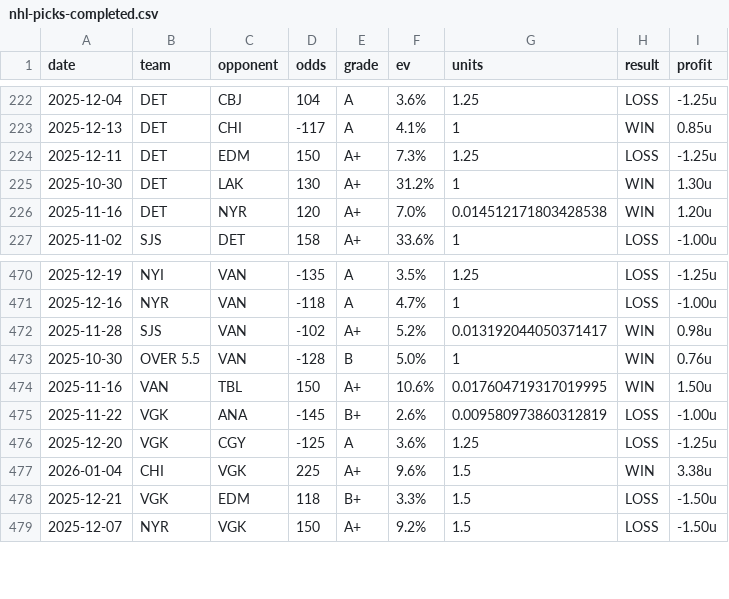
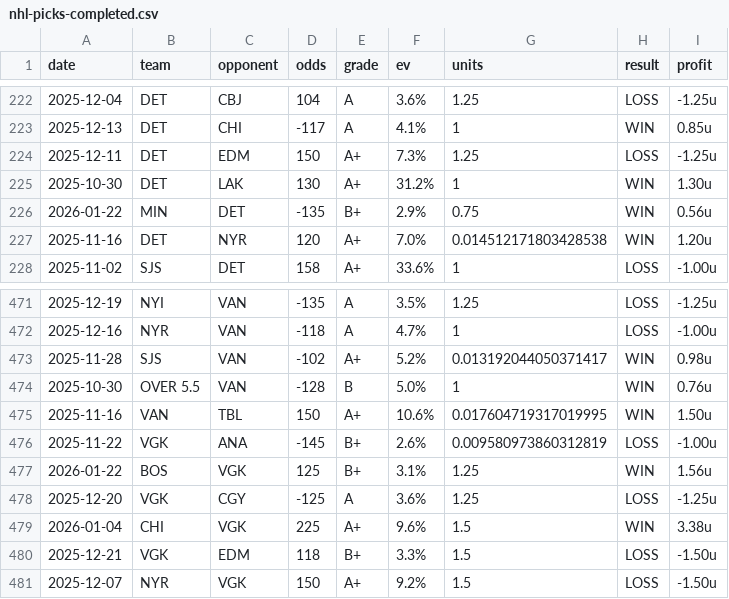
Before and after one commit to dpk1212/nhl-savant, a CSV file: data/nhl-picks-completed.csv, drawn as a sheet; only a part is shown, gaps mark what is left out.

```diff
--- a/data/nhl-picks-completed.csv
+++ b/data/nhl-picks-completed.csv
@@ -225,2 +225,3 @@ date,team,opponent,odds,grade,ev,units,result,profit
 2025-10-30,DET,LAK,130,A+,31.2%,1,WIN,1.30u
+2026-01-22,MIN,DET,-135,B+,2.9%,0.75,WIN,0.56u
 2025-11-16,DET,NYR,120,A+,7.0%,0.014512171803428538,WIN,1.20u
@@ -475,2 +476,3 @@ date,team,opponent,odds,grade,ev,units,result,profit
 2025-11-22,VGK,ANA,-145,B+,2.6%,0.009580973860312819,LOSS,-1.00u
+2026-01-22,BOS,VGK,125,B+,3.1%,1.25,WIN,1.56u
 2025-12-20,VGK,CGY,-125,A,3.6%,1.25,LOSS,-1.25u
```
Also changed, not shown: data/cbb-picks-completed.csv, 8 other files.
